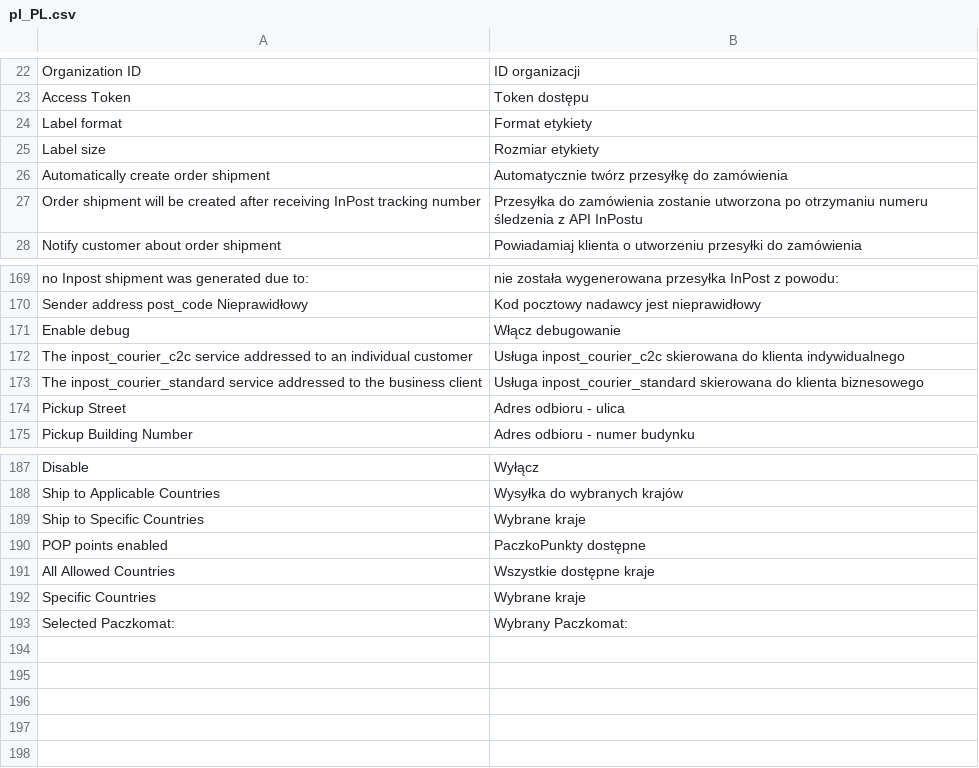
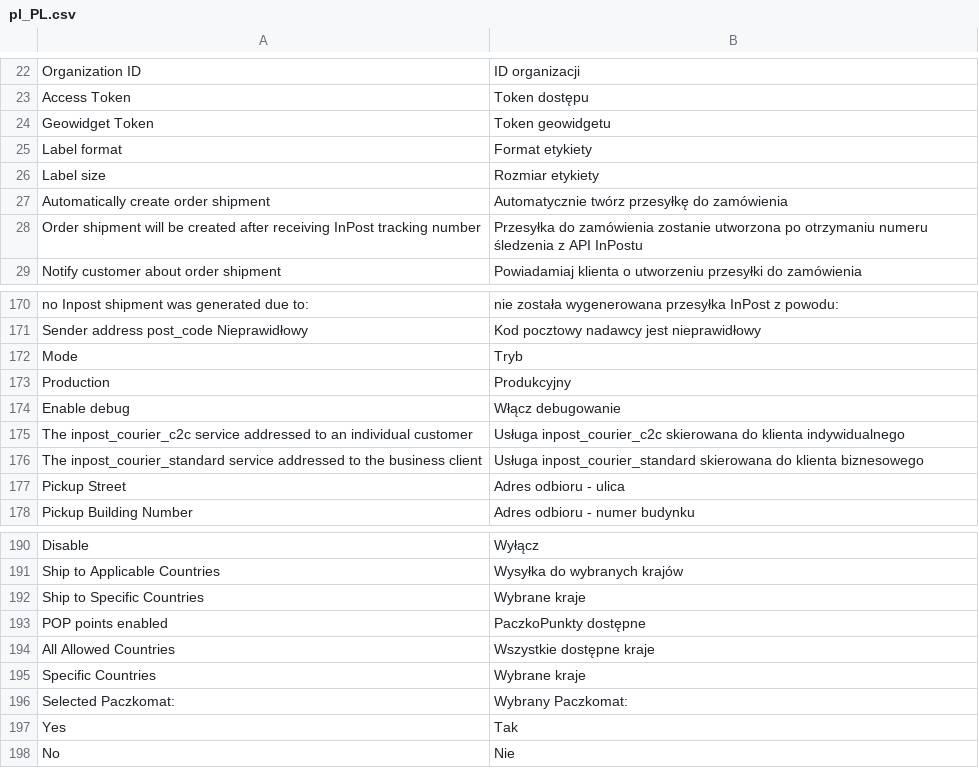
Before and after one commit to InPost-Magento/smartmage_inpost, a CSV file: i18n/pl_PL.csv, drawn as a sheet; only a part is shown, gaps mark what is left out; the diff names each change by its address in the sheet, - before the commit and + after, or states it on an @@ line.

Commit message:
Fixes and improvements of new geowidget implementation.

```diff
--- a/i18n/pl_PL.csv
+++ b/i18n/pl_PL.csv
+row 24: Geowidget Token | Token geowidgetu
+row 172: Mode | Tryb
+row 173: Production | Produkcyjny
+row 197: Yes | Tak
+row 198: No | Nie
```
Also changed, not shown: 15 other files.
